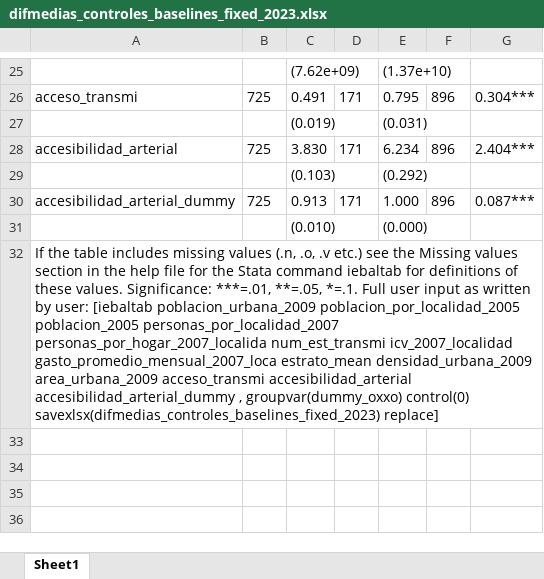
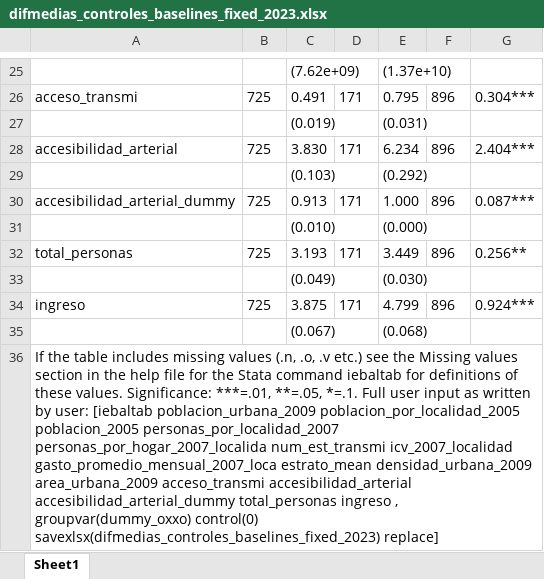
Before and after one commit to sophiearisti/proyecto_econometria_avanzada_real, an Excel workbook: data/controles_results/difmedias_controles_baselines_fixed_2023.xlsx, sheet Sheet1, drawn as a sheet; only a part is shown, gaps mark what is left out; values as stored, in another font and other column widths than the file's, no borders; addresses are those after the commit; the diff names each change by its address in the sheet, - before the commit and + after, or states it on an @@ line.

```diff
--- a/data/controles_results/difmedias_controles_baselines_fixed_2023.xlsx (sheet Sheet1)
+++ b/data/controles_results/difmedias_controles_baselines_fixed_2023.xlsx (sheet Sheet1)
+row 32: total_personas | 725 | 3.193 | 171 | 3.449 | 896 | 0.256**
+row 33:  |  | (0.049) |  | (0.030)
+row 34: ingreso | 725 | 3.875 | 171 | 4.799 | 896 | 0.924***
+row 35:  |  | (0.067) |  | (0.068)
-A36: …accesibilidad_arterial accesibilidad_arterial_dummy , groupvar(dummy_oxxo)…
+A36: …accesibilidad_arterial accesibilidad_arterial_dummy total_personas ingreso , groupvar(dummy_oxxo)…
```
Also changed, not shown: data/controles_results/difmedias_controles_baselines_fixed_2011.xlsx, data/controles_results/difmedias_controles_baselines_fixed_2015.xlsx, 56 other files.
